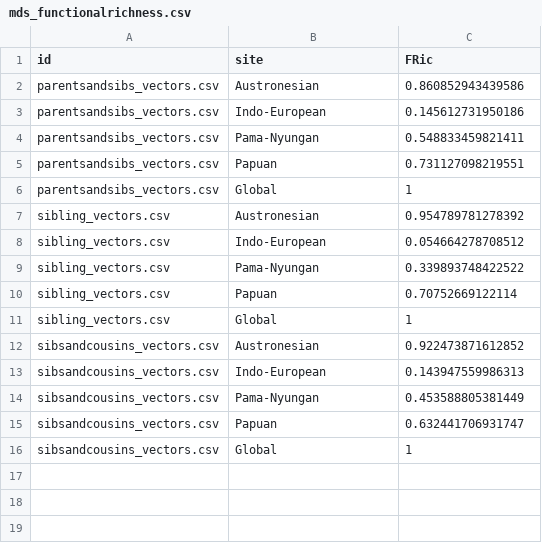
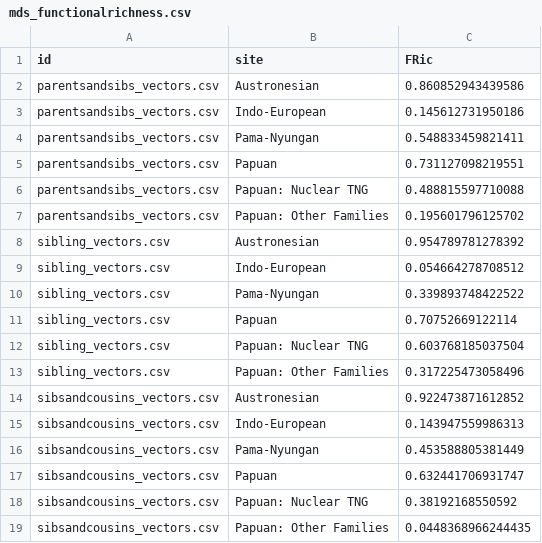
Before and after one commit to SamPassmore/OxfordHandbookofPapuanLanguages, a CSV file: results/mds_functionalrichness.csv, drawn as a sheet.

```diff
--- a/results/mds_functionalrichness.csv
+++ b/results/mds_functionalrichness.csv
@@ -5,3 +5,4 @@
 "parentsandsibs_vectors.csv","Papuan",0.731127098219551
-"parentsandsibs_vectors.csv","Global",1
+"parentsandsibs_vectors.csv","Papuan: Nuclear TNG",0.488815597710088
+"parentsandsibs_vectors.csv","Papuan: Other Families",0.195601796125702
 "sibling_vectors.csv","Austronesian",0.954789781278392
@@ -10,3 +11,4 @@
 "sibling_vectors.csv","Papuan",0.70752669122114
-"sibling_vectors.csv","Global",1
+"sibling_vectors.csv","Papuan: Nuclear TNG",0.603768185037504
+"sibling_vectors.csv","Papuan: Other Families",0.317225473058496
 "sibsandcousins_vectors.csv","Austronesian",0.922473871612852
@@ -15,2 +17,3 @@
 "sibsandcousins_vectors.csv","Papuan",0.632441706931747
-"sibsandcousins_vectors.csv","Global",1
+"sibsandcousins_vectors.csv","Papuan: Nuclear TNG",0.38192168550592
+"sibsandcousins_vectors.csv","Papuan: Other Families",0.0448368966244435
```
Also changed, not shown: 6 other files.
